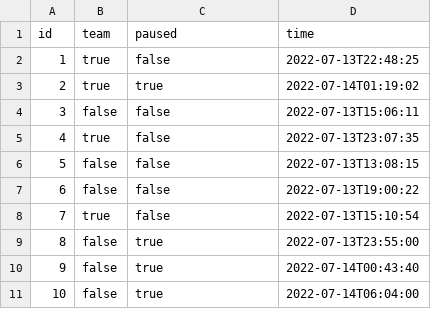
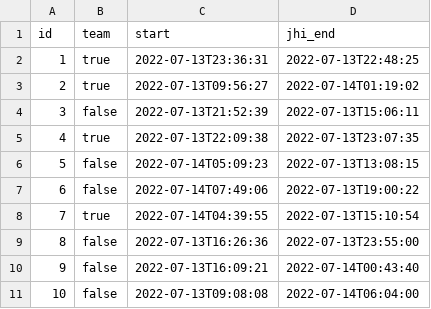
Before and after one commit to bencrealc/TodoSportsIonic, a CSV file: src/main/resources/config/liquibase/fake-data/posesion.csv, drawn as a sheet.

```diff
--- a/src/main/resources/config/liquibase/fake-data/posesion.csv
+++ b/src/main/resources/config/liquibase/fake-data/posesion.csv
@@ -1,11 +1,11 @@
-id;team;paused;time
-1;true;false;2022-07-13T22:48:25
-2;true;true;2022-07-14T01:19:02
-3;false;false;2022-07-13T15:06:11
-4;true;false;2022-07-13T23:07:35
-5;false;false;2022-07-13T13:08:15
-6;false;false;2022-07-13T19:00:22
-7;true;false;2022-07-13T15:10:54
-8;false;true;2022-07-13T23:55:00
-9;false;true;2022-07-14T00:43:40
-10;false;true;2022-07-14T06:04:00
+id;team;start;jhi_end
+1;true;2022-07-13T23:36:31;2022-07-13T22:48:25
+2;true;2022-07-13T09:56:27;2022-07-14T01:19:02
+3;false;2022-07-13T21:52:39;2022-07-13T15:06:11
+4;true;2022-07-13T22:09:38;2022-07-13T23:07:35
+5;false;2022-07-14T05:09:23;2022-07-13T13:08:15
+6;false;2022-07-14T07:49:06;2022-07-13T19:00:22
+7;true;2022-07-14T04:39:55;2022-07-13T15:10:54
+8;false;2022-07-13T16:26:36;2022-07-13T23:55:00
+9;false;2022-07-13T16:09:21;2022-07-14T00:43:40
+10;false;2022-07-13T09:08:08;2022-07-14T06:04:00
```
Also changed, not shown: 34 other files.
